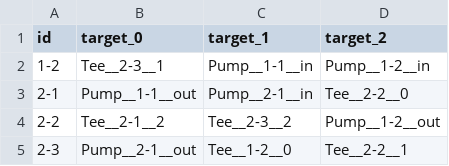
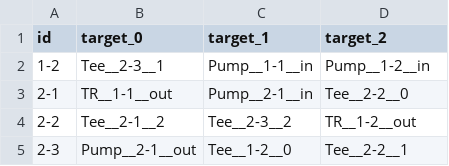
Before and after one commit to tateiwa-prg/ObjectSimulator, a CSV file: ObjectSet/Tee.csv, drawn as a sheet.

```diff
--- a/ObjectSet/Tee.csv
+++ b/ObjectSet/Tee.csv
@@ -2,4 +2,4 @@ id,target_0,target_1,target_2
 1-2,Tee__2-3__1,Pump__1-1__in,Pump__1-2__in
-2-1,Pump__1-1__out,Pump__2-1__in,Tee__2-2__0
-2-2,Tee__2-1__2,Tee__2-3__2,Pump__1-2__out
+2-1,TR__1-1__out,Pump__2-1__in,Tee__2-2__0
+2-2,Tee__2-1__2,Tee__2-3__2,TR__1-2__out
 2-3,Pump__2-1__out,Tee__1-2__0,Tee__2-2__1
```
Also changed, not shown: 8 other files.
